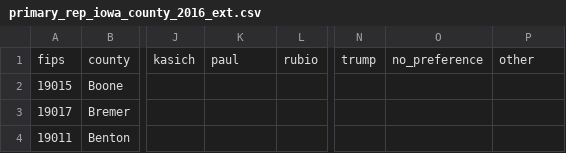
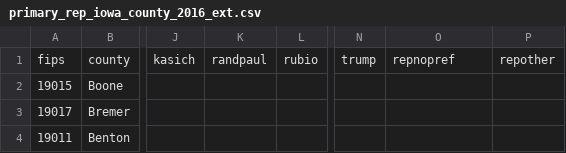
Before and after one commit to datamapio/geoid, a CSV file: US/example/primary_iowa_2016/primary_rep_iowa_county_2016_ext.csv, drawn as a sheet; only a part is shown, gaps mark what is left out; the diff names each change by its address in the sheet, - before the commit and + after, or states it on an @@ line.

```diff
--- a/US/example/primary_iowa_2016/primary_rep_iowa_county_2016_ext.csv
+++ b/US/example/primary_iowa_2016/primary_rep_iowa_county_2016_ext.csv
-K1: paul
+K1: randpaul
-O1: no_preference
+O1: repnopref
-P1: other
+P1: repother
```
Also changed, not shown: 4 other files.
